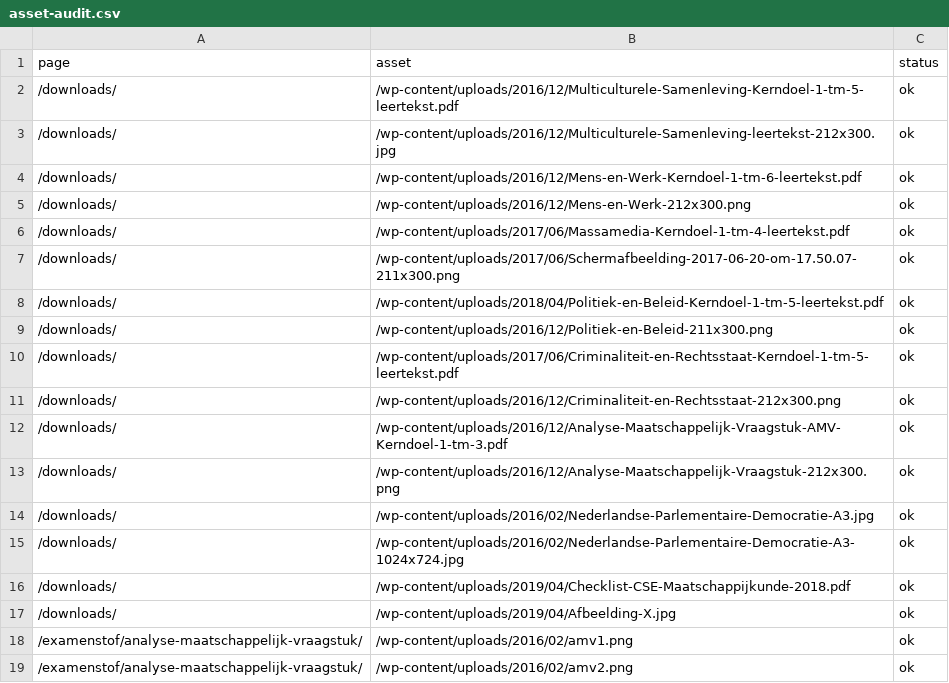
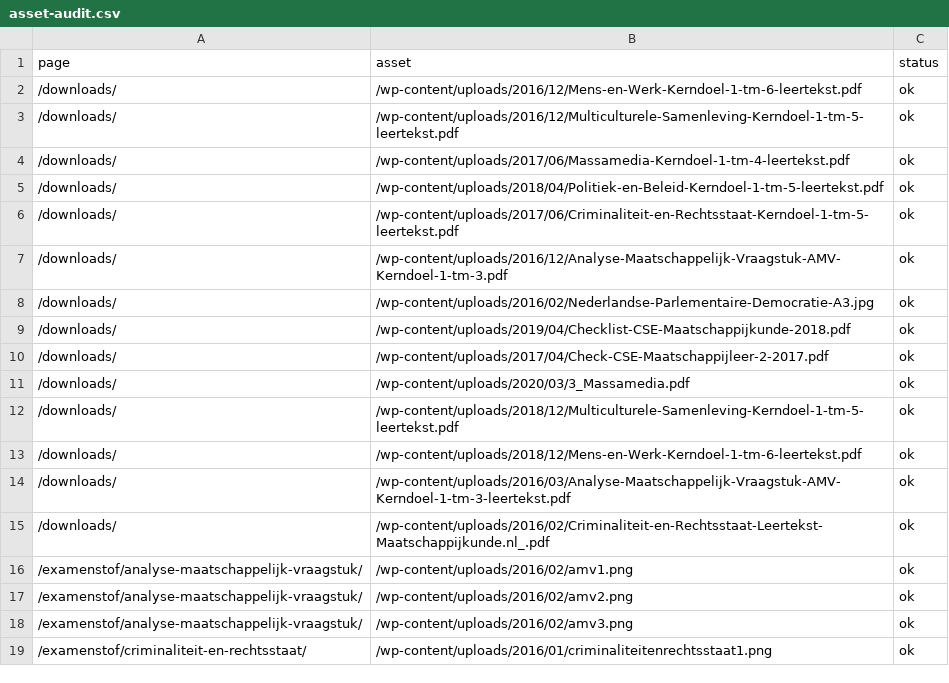
Before and after one commit to stefvdlinden/maatschappijkunde-nl, a CSV file: data/site/asset-audit.csv, drawn as a sheet; only a part is shown; the shorter side is filled out with more unchanged rows.

```diff
--- a/data/site/asset-audit.csv
+++ b/data/site/asset-audit.csv
@@ -1,18 +1,16 @@
 page,asset,status
+"/downloads/","/wp-content/uploads/2016/12/Mens-en-Werk-Kerndoel-1-tm-6-leertekst.pdf","ok"
 "/downloads/","/wp-content/uploads/2016/12/Multiculturele-Samenleving-Kerndoel-1-tm-5-leertekst.pdf","ok"
-"/downloads/","/wp-content/uploads/2016/12/Multiculturele-Samenleving-leertekst-212x300.jpg","ok"
-"/downloads/","/wp-content/uploads/2016/12/Mens-en-Werk-Kerndoel-1-tm-6-leertekst.pdf","ok"
-"/downloads/","/wp-content/uploads/2016/12/Mens-en-Werk-212x300.png","ok"
 "/downloads/","/wp-content/uploads/2017/06/Massamedia-Kerndoel-1-tm-4-leertekst.pdf","ok"
-"/downloads/","/wp-content/uploads/2017/06/Schermafbeelding-2017-06-20-om-17.50.07-211x300.png","ok"
 "/downloads/","/wp-content/uploads/2018/04/Politiek-en-Beleid-Kerndoel-1-tm-5-leertekst.pdf","ok"
-"/downloads/","/wp-content/uploads/2016/12/Politiek-en-Beleid-211x300.png","ok"
 "/downloads/","/wp-content/uploads/2017/06/Criminaliteit-en-Rechtsstaat-Kerndoel-1-tm-5-leertekst.pdf","ok"
-"/downloads/","/wp-content/uploads/2016/12/Criminaliteit-en-Rechtsstaat-212x300.png","ok"
 "/downloads/","/wp-content/uploads/2016/12/Analyse-Maatschappelijk-Vraagstuk-AMV-Kerndoel-1-tm-3.pdf","ok"
-"/downloads/","/wp-content/uploads/2016/12/Analyse-Maatschappelijk-Vraagstuk-212x300.png","ok"
 "/downloads/","/wp-content/uploads/2016/02/Nederlandse-Parlementaire-Democratie-A3.jpg","ok"
-"/downloads/","/wp-content/uploads/2016/02/Nederlandse-Parlementaire-Democratie-A3-1024x724.jpg","ok"
 "/downloads/","/wp-content/uploads/2019/04/Checklist-CSE-Maatschappijkunde-2018.pdf","ok"
-"/downloads/","/wp-content/uploads/2019/04/Afbeelding-X.jpg","ok"
+"/downloads/","/wp-content/uploads/2017/04/Check-CSE-Maatschappijleer-2-2017.pdf","ok"
+"/downloads/","/wp-content/uploads/2020/03/3_Massamedia.pdf","ok"
+"/downloads/","/wp-content/uploads/2018/12/Multiculturele-Samenleving-Kerndoel-1-tm-5-leertekst.pdf","ok"
+"/downloads/","/wp-content/uploads/2018/12/Mens-en-Werk-Kerndoel-1-tm-6-leertekst.pdf","ok"
+"/downloads/","/wp-content/uploads/2016/03/Analyse-Maatschappelijk-Vraagstuk-AMV-Kerndoel-1-tm-3-leertekst.pdf","ok"
+"/downloads/","/wp-content/uploads/2016/02/Criminaliteit-en-Rechtsstaat-Leertekst-Maatschappijkunde.nl_.pdf","ok"
 "/examenstof/analyse-maatschappelijk-vraagstuk/","/wp-content/uploads/2016/02/amv1.png","ok"
```
Also changed, not shown: data/site/internal-link-audit.csv, 14 other files.
